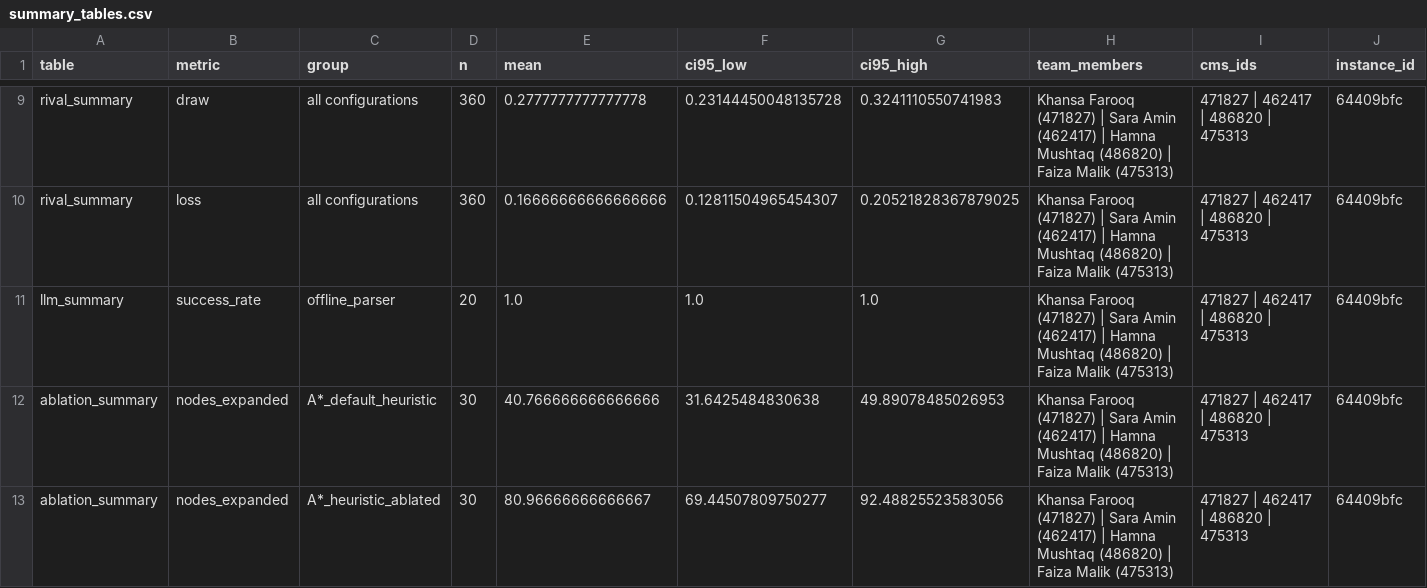
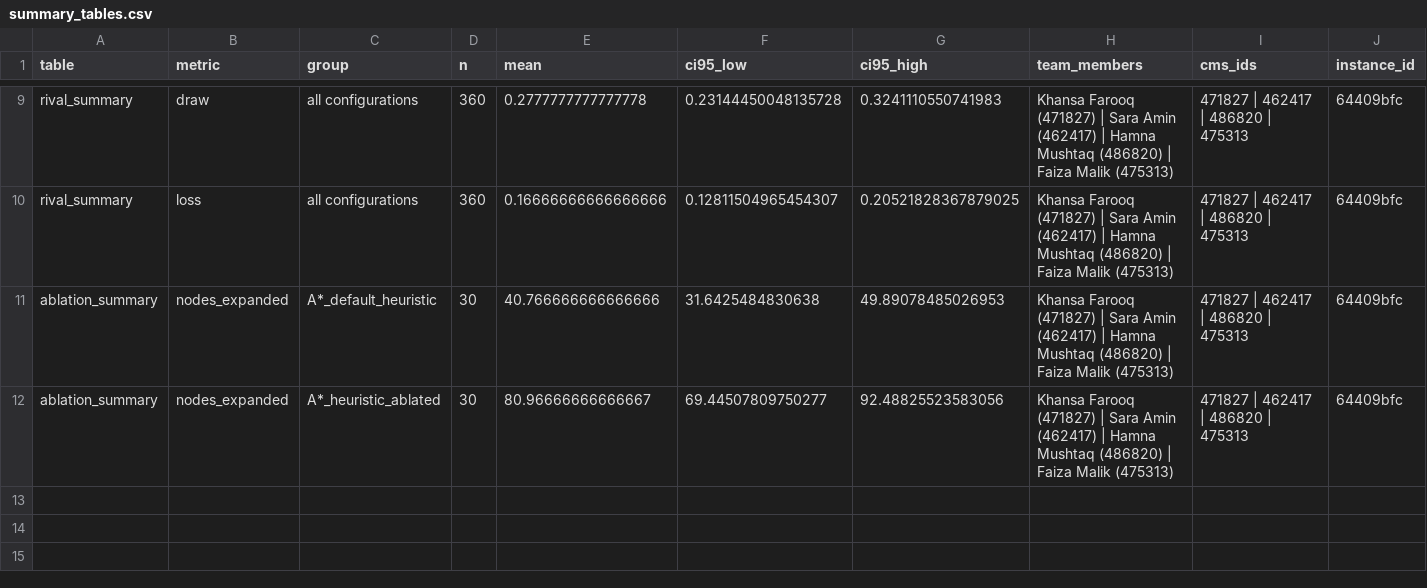
Before and after one commit to Hamna-21/AEGIS-Autonomous-Delivery-Intelligence, a CSV file: outputs/research/summary_tables.csv, drawn as a sheet; only a part is shown, gaps mark what is left out; the diff names each change by its address in the sheet, - before the commit and + after, or states it on an @@ line.

```diff
--- a/outputs/research/summary_tables.csv
+++ b/outputs/research/summary_tables.csv
-row 11: llm_summary | success_rate | offline_parser | 20 | 1.0 | 1.0 | 1.0 | Khansa Farooq (471827) | Sara Amin (462417) | Hamna Mushtaq (486820) | Faiza Malik (475313) | 471827 | 462417 | 486820 | 475313 | 64409bfc
```
Also changed, not shown: outputs/research/ablation_a_star_raw.csv, outputs/research/part_b_search_raw.csv, 21 other files.
